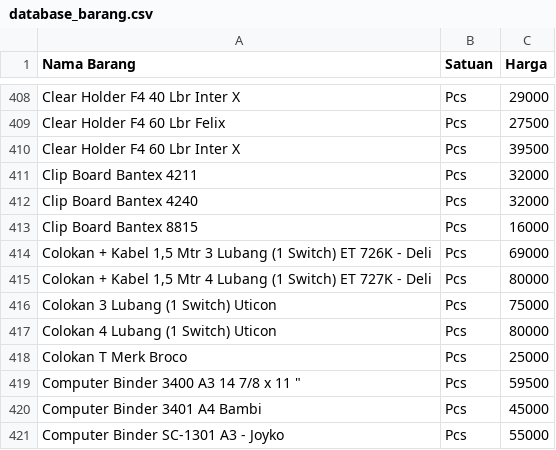
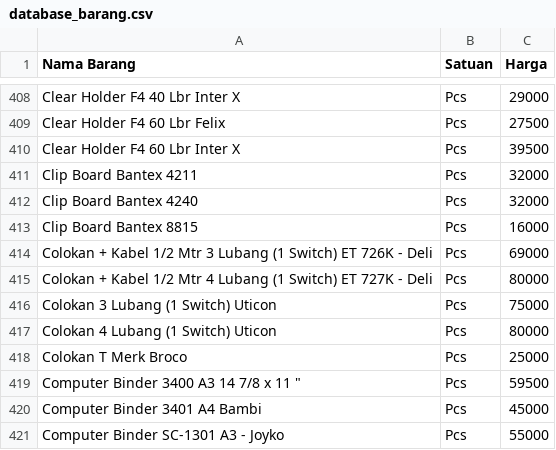
Before and after one commit to jeffms27622-cpu/thea-theo-system, a CSV file: database_barang.csv, drawn as a sheet; only a part is shown, gaps mark what is left out.

Commit message:
Update database_barang.csv

```diff
--- a/database_barang.csv
+++ b/database_barang.csv
@@ -413,4 +413,4 @@ Clip Board Bantex 4240;Pcs;32000
 Clip Board Bantex 8815;Pcs;16000
-Colokan + Kabel 1,5 Mtr 3 Lubang (1 Switch) ET 726K - Deli;Pcs;69000
-Colokan + Kabel 1,5 Mtr 4 Lubang (1 Switch) ET 727K - Deli;Pcs;80000
+Colokan + Kabel 1/2 Mtr 3 Lubang (1 Switch) ET 726K - Deli;Pcs;69000
+Colokan + Kabel 1/2 Mtr 4 Lubang (1 Switch) ET 727K - Deli;Pcs;80000
 Colokan 3 Lubang (1 Switch) Uticon;Pcs;75000
```
